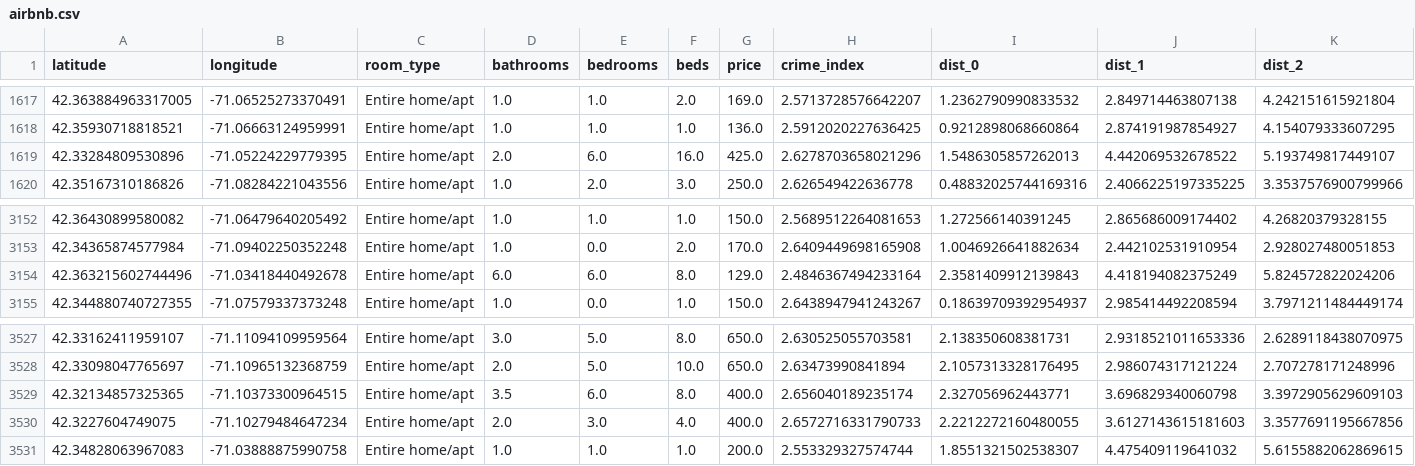
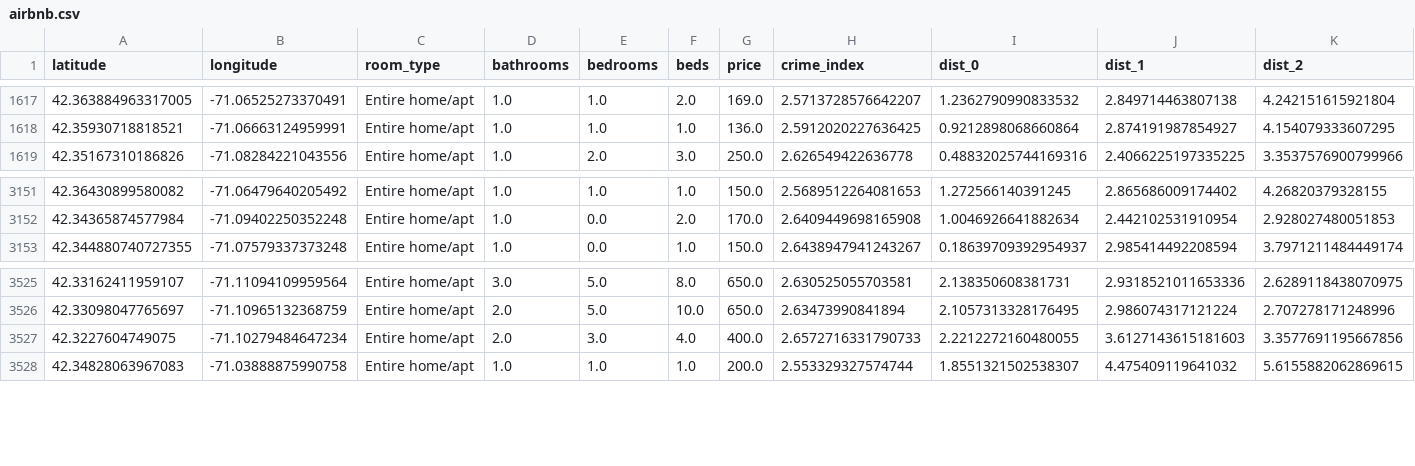
Before and after one commit to david-riser/insight-airbnb, a CSV file: data/processed/airbnb.csv, drawn as a sheet; only a part is shown, gaps mark what is left out; rows hold the shown columns only; the diff names each change by its address in the sheet, - before the commit and + after, or states it on an @@ line.

```diff
--- a/data/processed/airbnb.csv
+++ b/data/processed/airbnb.csv
-row 1619: 42.33284809530896 | -71.05224229779395 | Entire home/apt | 2.0 | 6.0 | 16.0 | 425.0 | 2.6278703658021296 | 1.5486305857262013 | 4.442069532678522 | 5.193749817449107
-row 3154: 42.363215602744496 | -71.03418440492678 | Entire home/apt | 6.0 | 6.0 | 8.0 | 129.0 | 2.4846367494233164 | 2.3581409912139843 | 4.418194082375249 | 5.824572822024206
-row 3529: 42.32134857325365 | -71.10373300964515 | Entire home/apt | 3.5 | 6.0 | 8.0 | 400.0 | 2.656040189235174 | 2.327056962443771 | 3.696829340060798 | 3.3972905629609103
```
Also changed, not shown: data/predictions/oof_elastic_net.csv, data/predictions/oof_knn.csv, 26 other files.
